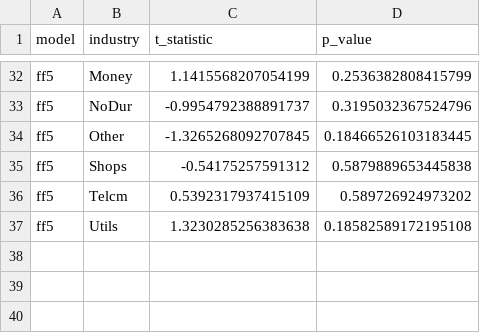
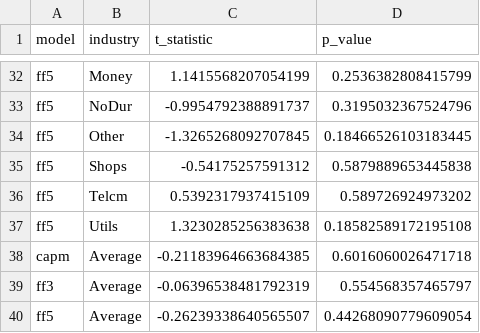
Before and after one commit to nicowldy/asset-pricing-factor-sensitivities, a CSV file: reports/tables/out_of_sample_error_ttest.csv, drawn as a sheet; only a part is shown, gaps mark what is left out; the diff names each change by its address in the sheet, - before the commit and + after, or states it on an @@ line.

```diff
--- a/reports/tables/out_of_sample_error_ttest.csv
+++ b/reports/tables/out_of_sample_error_ttest.csv
+row 38: capm | Average | -0.21183964663684385 | 0.6016060026471718
+row 39: ff3 | Average | -0.06396538481792319 | 0.554568357465797
+row 40: ff5 | Average | -0.26239338640565507 | 0.44268090779609054
```
Also changed, not shown: reports/tables/out_of_sample_metrics.csv, reports/tables/out_of_sample_paired_ttest.csv, 7 other files.
